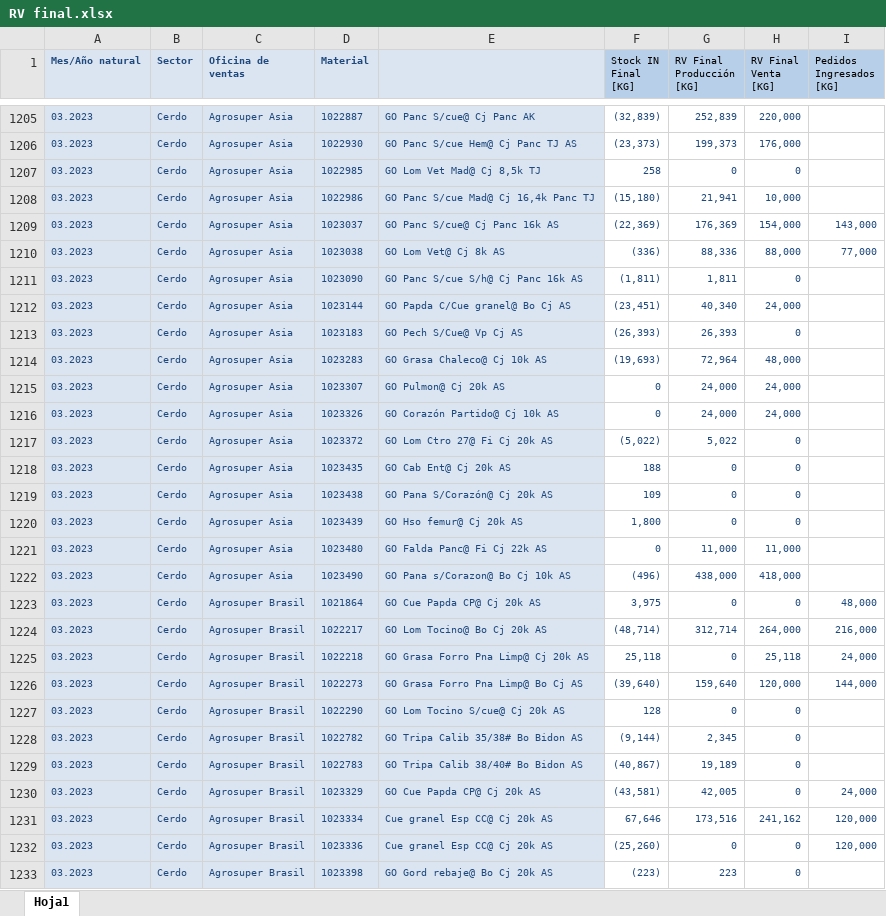
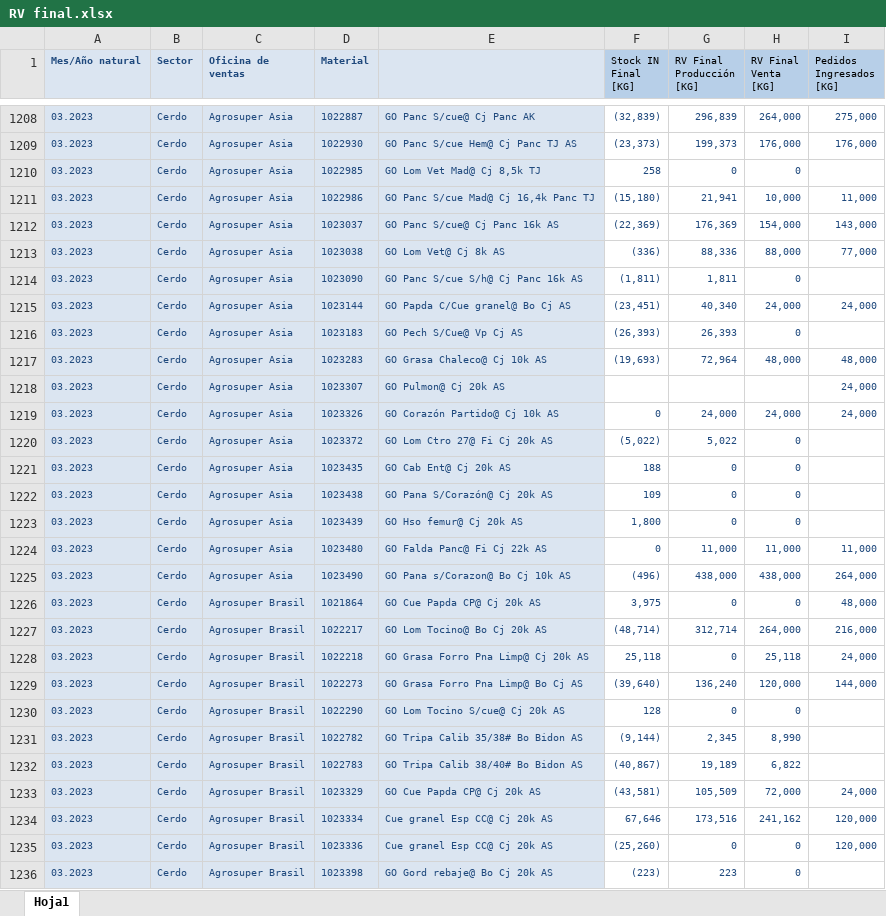
Before and after one commit to tiarasilva/Proyecciones-S-OP, an Excel workbook: Internacional/Inputs/RV final.xlsx, sheet Hoja1, drawn as a sheet; only a part is shown, gaps mark what is left out; values as stored, in another font and other column widths than the file's, no borders; addresses are those after the commit; the diff covers the shown part only; the diff names each change by its address in the sheet, - before the commit and + after, or states it on an @@ line.

```diff
--- a/Internacional/Inputs/RV final.xlsx (sheet Hoja1)
+++ b/Internacional/Inputs/RV final.xlsx (sheet Hoja1)
-G1208 (RV Final Producción [KG]): 252,839
+G1208 (RV Final Producción [KG]): 296,839
-H1208 (RV Final Venta [KG]): 220,000
+H1208 (RV Final Venta [KG]): 264,000
-I1208 (Pedidos Ingresados [KG]): (empty)
+I1208 (Pedidos Ingresados [KG]): 275,000
-I1209 (Pedidos Ingresados [KG]): (empty)
+I1209 (Pedidos Ingresados [KG]): 176,000
-I1211 (Pedidos Ingresados [KG]): (empty)
+I1211 (Pedidos Ingresados [KG]): 11,000
-I1215 (Pedidos Ingresados [KG]): (empty)
+I1215 (Pedidos Ingresados [KG]): 24,000
-I1217 (Pedidos Ingresados [KG]): (empty)
+I1217 (Pedidos Ingresados [KG]): 48,000
-F1218 (Stock IN Final [KG]): 0
+F1218 (Stock IN Final [KG]): (empty)
-G1218 (RV Final Producción [KG]): 24,000
+G1218 (RV Final Producción [KG]): (empty)
-H1218 (RV Final Venta [KG]): 24,000
+H1218 (RV Final Venta [KG]): (empty)
-I1218:I1219 (Pedidos Ingresados [KG]): (empty)
+I1218:I1219 (Pedidos Ingresados [KG]): 24,000
-I1224 (Pedidos Ingresados [KG]): (empty)
+I1224 (Pedidos Ingresados [KG]): 11,000
-H1225 (RV Final Venta [KG]): 418,000
+H1225 (RV Final Venta [KG]): 438,000
-I1225 (Pedidos Ingresados [KG]): (empty)
+I1225 (Pedidos Ingresados [KG]): 264,000
-G1229 (RV Final Producción [KG]): 159,640
+G1229 (RV Final Producción [KG]): 136,240
-H1231 (RV Final Venta [KG]): 0
+H1231 (RV Final Venta [KG]): 8,990
-H1232 (RV Final Venta [KG]): 0
+H1232 (RV Final Venta [KG]): 6,822
-G1233 (RV Final Producción [KG]): 42,005
+G1233 (RV Final Producción [KG]): 105,509
-H1233 (RV Final Venta [KG]): 0
+H1233 (RV Final Venta [KG]): 72,000
```
Also changed, not shown: 10 added rows, 2 removed rows and 275 edited cells elsewhere in this sheet, Internacional/Inputs/Asignaciones.xlsx, Internacional/Inputs/Produccion faltante.xlsx, 3 other files.
